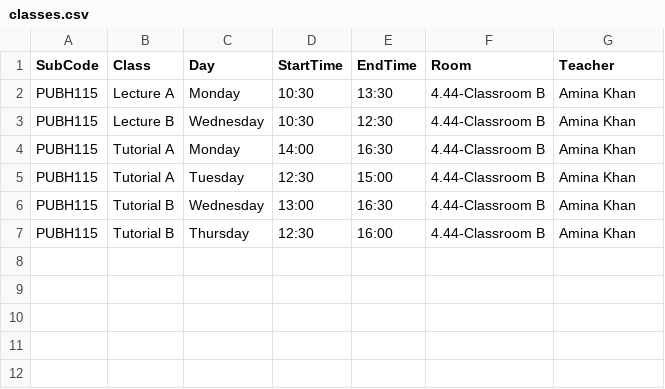
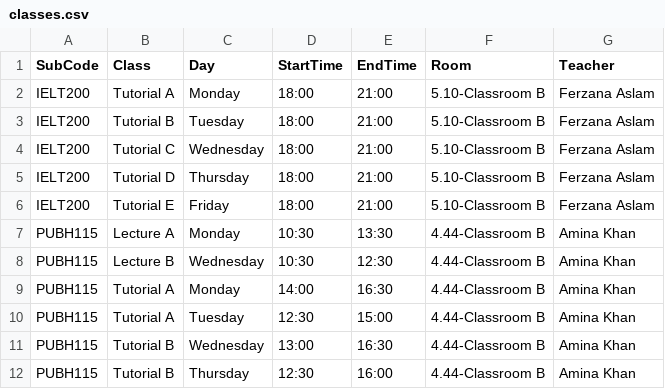
Before and after one commit to tahayparker/vacansee, a CSV file: public/classes.csv, drawn as a sheet.

Commit message:
Update timetable CSV data [skip deploy]

```diff
--- a/public/classes.csv
+++ b/public/classes.csv
@@ -1,2 +1,7 @@
 SubCode,Class,Day,StartTime,EndTime,Room,Teacher
+IELT200,Tutorial A,Monday,18:00,21:00,5.10-Classroom B,Ferzana Aslam
+IELT200,Tutorial B,Tuesday,18:00,21:00,5.10-Classroom B,Ferzana Aslam
+IELT200,Tutorial C,Wednesday,18:00,21:00,5.10-Classroom B,Ferzana Aslam
+IELT200,Tutorial D,Thursday,18:00,21:00,5.10-Classroom B,Ferzana Aslam
+IELT200,Tutorial E,Friday,18:00,21:00,5.10-Classroom B,Ferzana Aslam
 PUBH115,Lecture A,Monday,10:30,13:30,4.44-Classroom B,Amina Khan
```
